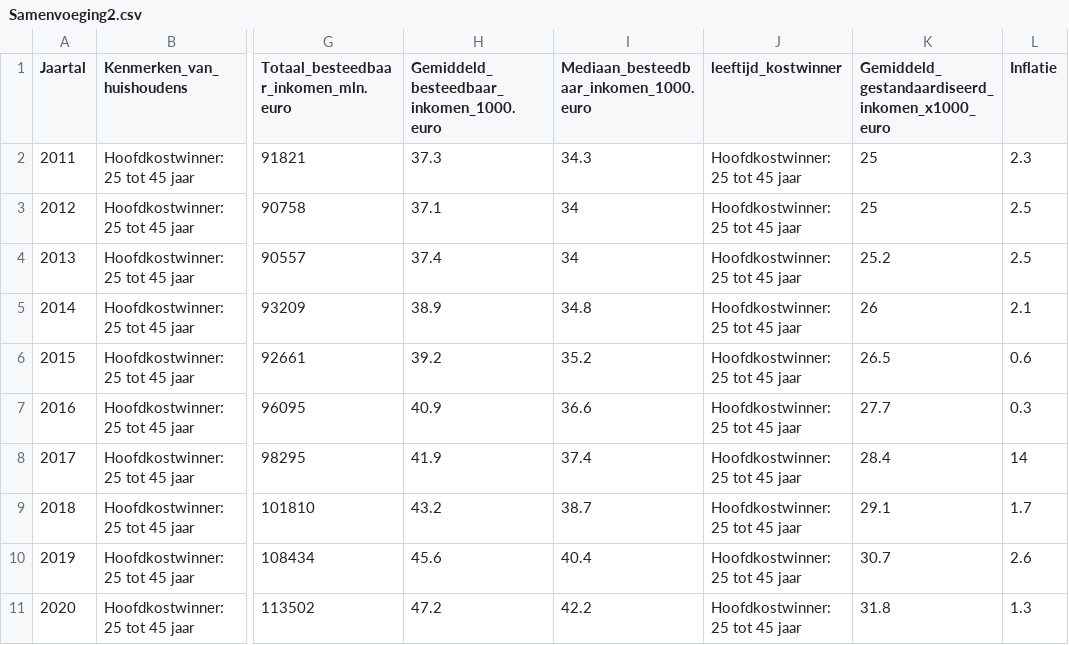
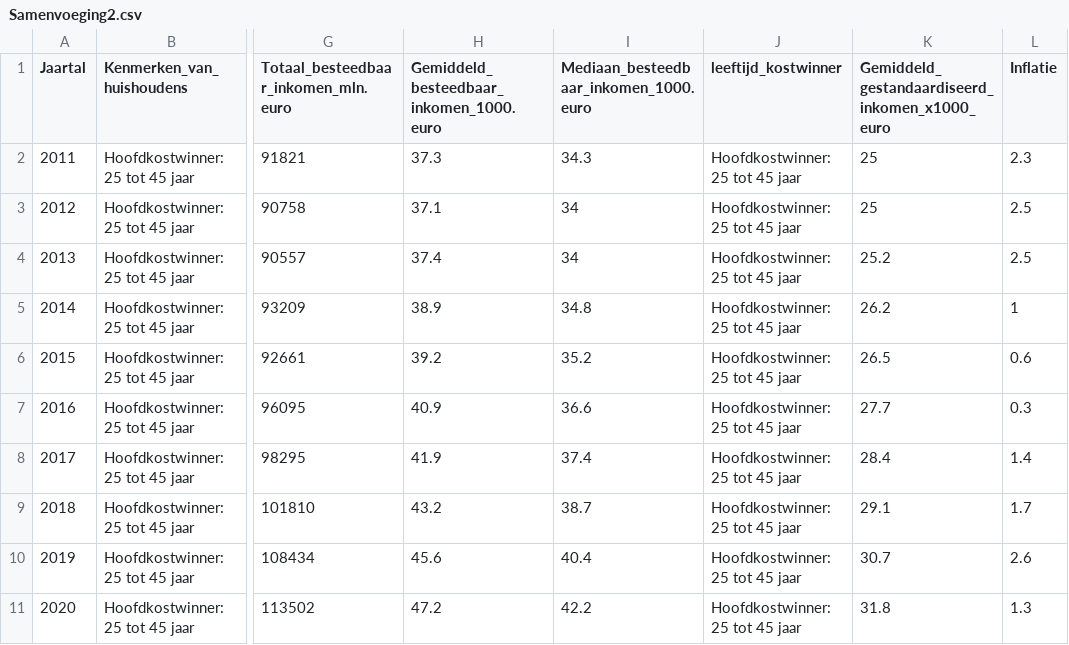
Before and after one commit to TimKnegt/Tutorial-group-1-1, a CSV file: data 2.0/Samenvoeging2.csv, drawn as a sheet; only a part is shown, gaps mark what is left out; the diff names each change by its address in the sheet, - before the commit and + after, or states it on an @@ line.

```diff
--- a/data 2.0/Samenvoeging2.csv
+++ b/data 2.0/Samenvoeging2.csv
-K5: 26
+K5: 26.2
-L5 (Inflatie): 2.1
+L5 (Inflatie): 1
-L8 (Inflatie): 14
+L8 (Inflatie): 1.4
```
Also changed, not shown: data 2.0/Samenvoeging1.csv, 2 other files.
